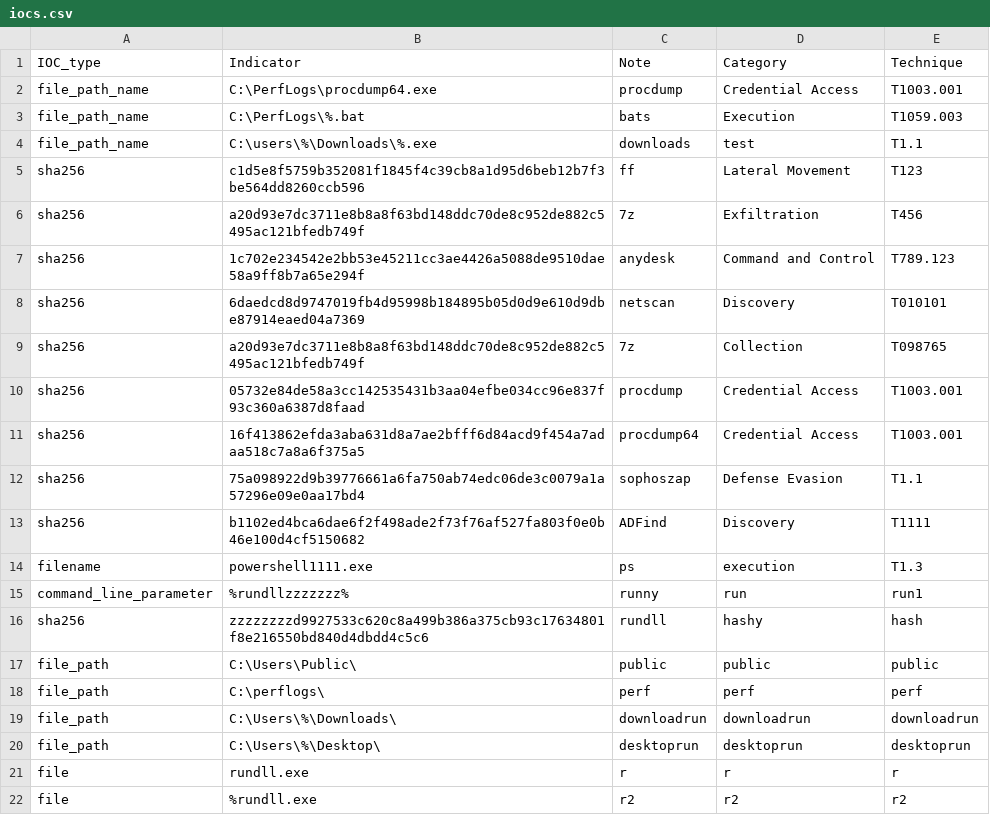
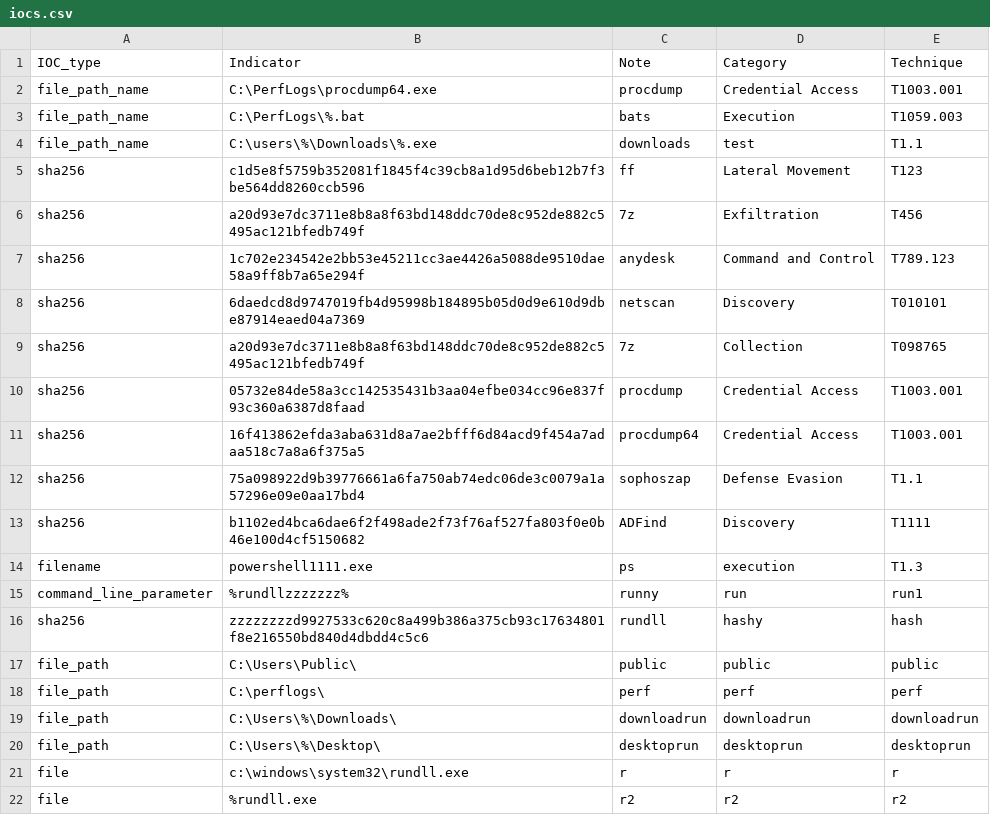
Before and after one commit to SophosRapidResponse/OSQuery, a CSV file: TTPs/REvil/iocs.csv, drawn as a sheet.

Commit message:
Update iocs.csv

```diff
--- a/TTPs/REvil/iocs.csv
+++ b/TTPs/REvil/iocs.csv
@@ -20,3 +20,3 @@ file_path,C:\Users\%\Downloads\,downloadrun,downloadrun,downloadrun
 file_path,C:\Users\%\Desktop\,desktoprun,desktoprun,desktoprun
-file,rundll.exe,r,r,r
+file,c:\windows\system32\rundll.exe,r,r,r
 file,%rundll.exe,r2,r2,r2
```
